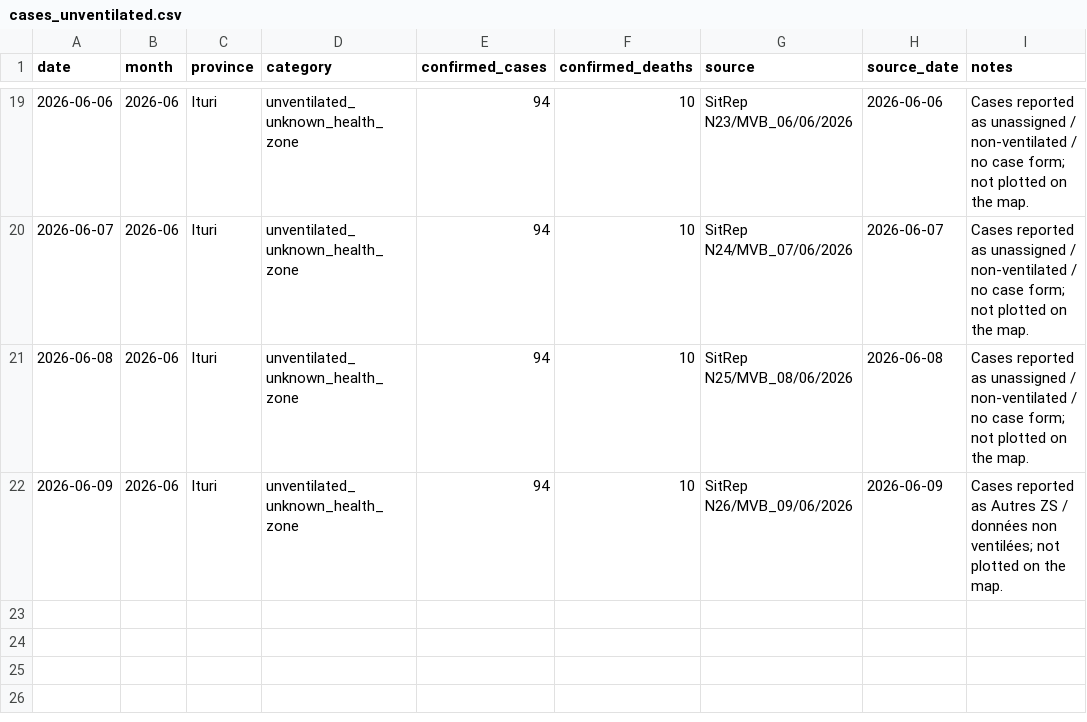
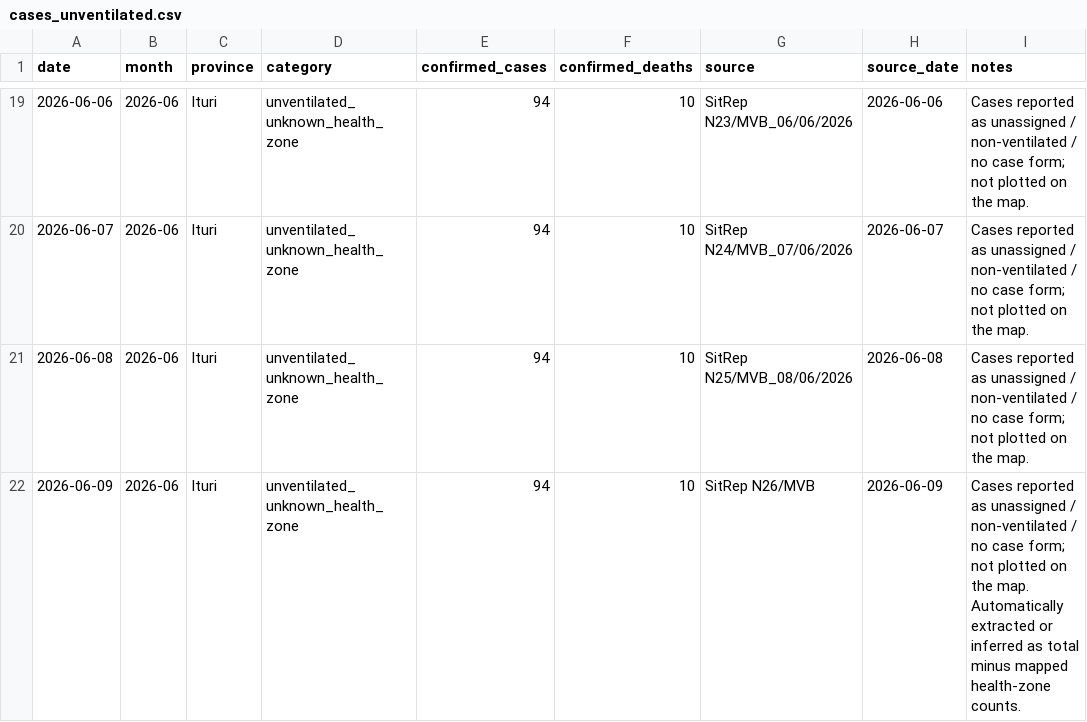
Before and after one commit to mosuzuki/drc_mobility, a CSV file: data/cases_unventilated.csv, drawn as a sheet; only a part is shown, gaps mark what is left out.

```diff
--- a/data/cases_unventilated.csv
+++ b/data/cases_unventilated.csv
@@ -21,2 +21,2 @@ date,month,province,category,confirmed_cases,confirmed_deaths,source,source_date
 2026-06-08,2026-06,Ituri,unventilated_unknown_health_zone,94,10,SitRep N25/MVB_08/06/2026,2026-06-08,Cases reported as unassigned / non-ventilated / no case form; not plotted on the map.
-2026-06-09,2026-06,Ituri,unventilated_unknown_health_zone,94,10,SitRep N26/MVB_09/06/2026,2026-06-09,Cases reported as Autres ZS / données non ventilées; not plotted on the map.
+2026-06-09,2026-06,Ituri,unventilated_unknown_health_zone,94,10,SitRep N26/MVB,2026-06-09,Cases reported as unassigned / non-ventilated / no case form; not plotted on the map. Automatically extracted or inferred as total minus mapped health-zone counts.
```
Also changed, not shown: data/cases_by_hz.csv, data/report_summary.csv, 5 other files.
